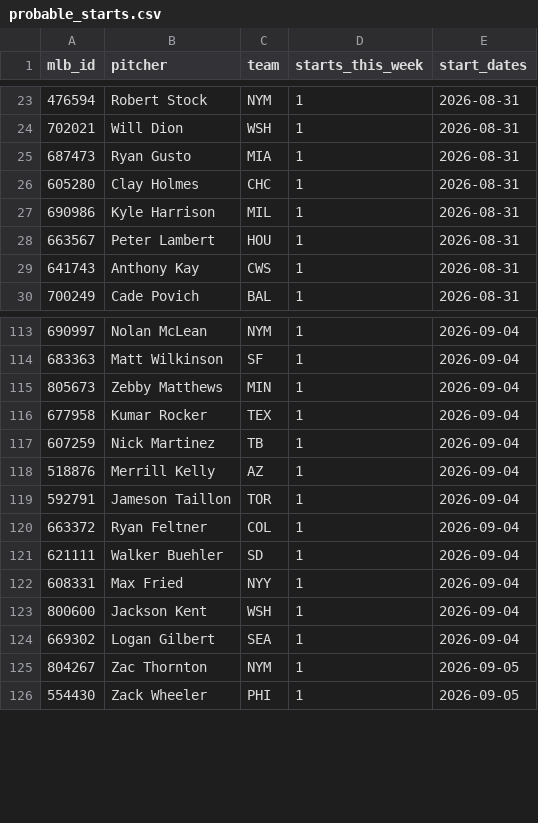
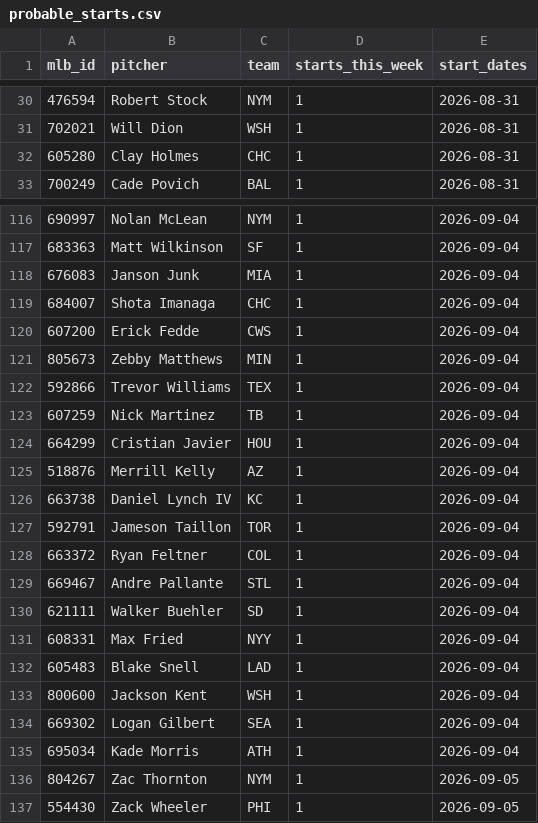
Before and after one commit to TheBigBadYeti/yardcocks-ratings, a CSV file: data/schedule/probable_starts.csv, drawn as a sheet; only a part is shown, gaps mark what is left out; the diff covers the shown part only.

```diff
--- a/data/schedule/probable_starts.csv
+++ b/data/schedule/probable_starts.csv
@@ -24,7 +31,3 @@ mlb_id,pitcher,team,starts_this_week,start_dates
 702021,Will Dion,WSH,1,2026-08-31
-687473,Ryan Gusto,MIA,1,2026-08-31
 605280,Clay Holmes,CHC,1,2026-08-31
-690986,Kyle Harrison,MIL,1,2026-08-31
-663567,Peter Lambert,HOU,1,2026-08-31
-641743,Anthony Kay,CWS,1,2026-08-31
 700249,Cade Povich,BAL,1,2026-08-31
@@ -114,12 +117,20 @@ mlb_id,pitcher,team,starts_this_week,start_dates
 683363,Matt Wilkinson,SF,1,2026-09-04
+676083,Janson Junk,MIA,1,2026-09-04
+684007,Shota Imanaga,CHC,1,2026-09-04
+607200,Erick Fedde,CWS,1,2026-09-04
 805673,Zebby Matthews,MIN,1,2026-09-04
-677958,Kumar Rocker,TEX,1,2026-09-04
+592866,Trevor Williams,TEX,1,2026-09-04
 607259,Nick Martinez,TB,1,2026-09-04
+664299,Cristian Javier,HOU,1,2026-09-04
 518876,Merrill Kelly,AZ,1,2026-09-04
+663738,Daniel Lynch IV,KC,1,2026-09-04
 592791,Jameson Taillon,TOR,1,2026-09-04
 663372,Ryan Feltner,COL,1,2026-09-04
+669467,Andre Pallante,STL,1,2026-09-04
 621111,Walker Buehler,SD,1,2026-09-04
 608331,Max Fried,NYY,1,2026-09-04
+605483,Blake Snell,LAD,1,2026-09-04
 800600,Jackson Kent,WSH,1,2026-09-04
 669302,Logan Gilbert,SEA,1,2026-09-04
+695034,Kade Morris,ATH,1,2026-09-04
 804267,Zac Thornton,NYM,1,2026-09-05
```
Also changed, not shown: 16 added rows and 3 removed rows elsewhere in this file, data/injuries/il_status.csv, data/injuries/returning.csv, 4 other files.
